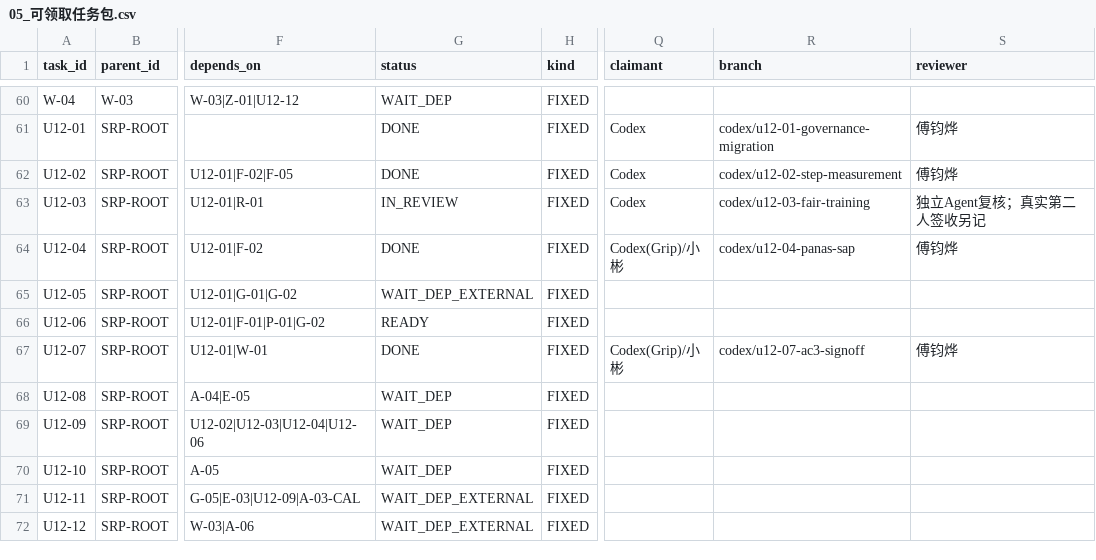
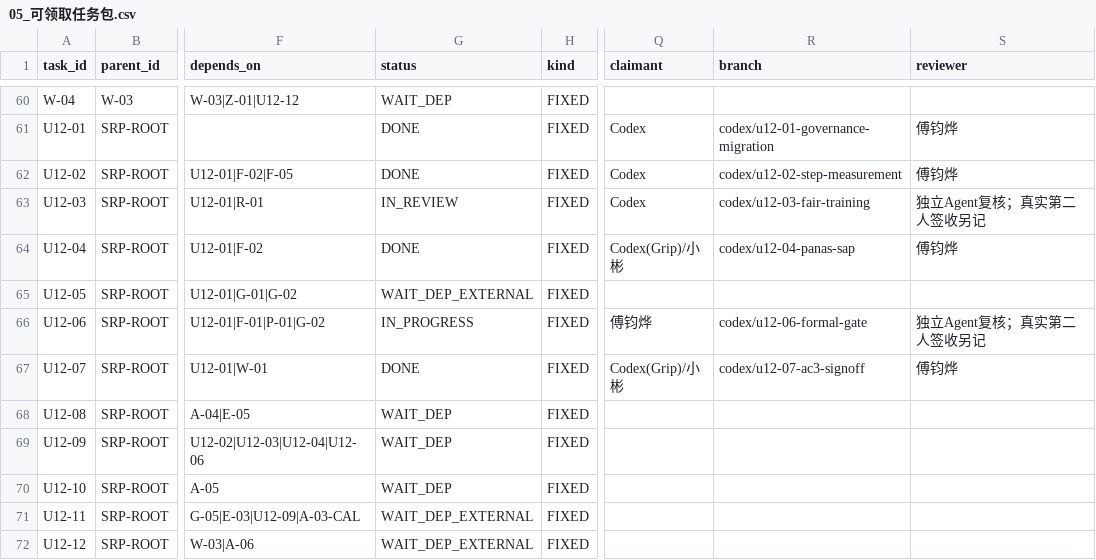
Before and after one commit to JunyeFu/Emotional-Healing-System, a CSV file: 00-项目管理/01-项目章程与规划/2026-08-05_SRP_IJHCI_全项目1-12步规划设计包_v1.0/24_团队任务与项目治理/05_可领取任务包.csv, drawn as a sheet; only a part is shown, gaps mark what is left out; the diff names each change by its address in the sheet, - before the commit and + after, or states it on an @@ line.

Commit message:
chore: claim U12-06 formal entry gate

```diff
--- a/00-项目管理/01-项目章程与规划/2026-08-05_SRP_IJHCI_全项目1-12步规划设计包_v1.0/24_团队任务与项目治理/05_可领取任务包.csv
+++ b/00-项目管理/01-项目章程与规划/2026-08-05_SRP_IJHCI_全项目1-12步规划设计包_v1.0/24_团队任务与项目治理/05_可领取任务包.csv
-G66 (status): READY
+G66 (status): IN_PROGRESS
-Q66 (claimant): (empty)
+Q66 (claimant): 傅钧烨
-R66 (branch): (empty)
+R66 (branch): codex/u12-06-formal-gate
-S66 (reviewer): (empty)
+S66 (reviewer): 独立Agent复核；真实第二人签收另记
```
Also changed, not shown: 16 other files.
